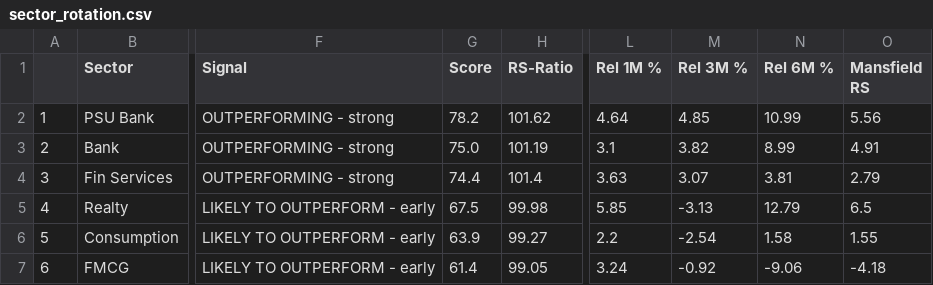
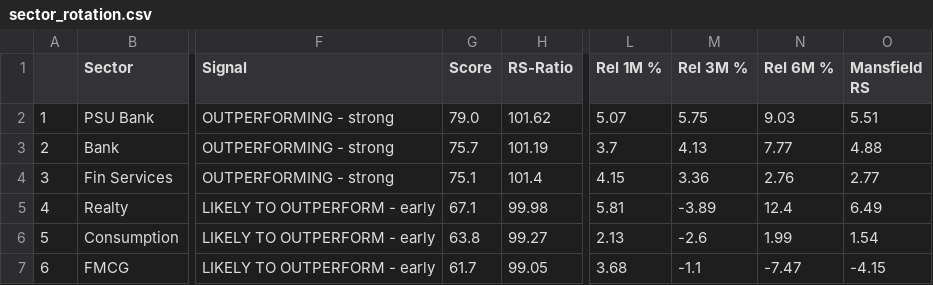
Before and after one commit to dixitdavinder-hue/Sector-Rotation-, a CSV file: docs/sector_rotation.csv, drawn as a sheet; only a part is shown, gaps mark what is left out; the diff covers the shown part only; the diff names each change by its address in the sheet, - before the commit and + after, or states it on an @@ line.

```diff
--- a/docs/sector_rotation.csv
+++ b/docs/sector_rotation.csv
-G2 (Score): 78.2
+G2 (Score): 79.0
-L2 (Rel 1M %): 4.64
+L2 (Rel 1M %): 5.07
-M2 (Rel 3M %): 4.85
+M2 (Rel 3M %): 5.75
-N2 (Rel 6M %): 10.99
+N2 (Rel 6M %): 9.03
-O2 (Mansfield RS): 5.56
+O2 (Mansfield RS): 5.51
-G3 (Score): 75.0
+G3 (Score): 75.7
-L3 (Rel 1M %): 3.1
+L3 (Rel 1M %): 3.7
-M3 (Rel 3M %): 3.82
+M3 (Rel 3M %): 4.13
-N3 (Rel 6M %): 8.99
+N3 (Rel 6M %): 7.77
-O3 (Mansfield RS): 4.91
+O3 (Mansfield RS): 4.88
-G4 (Score): 74.4
+G4 (Score): 75.1
-L4 (Rel 1M %): 3.63
+L4 (Rel 1M %): 4.15
-M4 (Rel 3M %): 3.07
+M4 (Rel 3M %): 3.36
-N4 (Rel 6M %): 3.81
+N4 (Rel 6M %): 2.76
-O4 (Mansfield RS): 2.79
+O4 (Mansfield RS): 2.77
-G5 (Score): 67.5
+G5 (Score): 67.1
-L5 (Rel 1M %): 5.85
+L5 (Rel 1M %): 5.81
-M5 (Rel 3M %): -3.13
+M5 (Rel 3M %): -3.89
-N5 (Rel 6M %): 12.79
+N5 (Rel 6M %): 12.4
-O5 (Mansfield RS): 6.5
+O5 (Mansfield RS): 6.49
-G6 (Score): 63.9
+G6 (Score): 63.8
-L6 (Rel 1M %): 2.2
+L6 (Rel 1M %): 2.13
-M6 (Rel 3M %): -2.54
+M6 (Rel 3M %): -2.6
-N6 (Rel 6M %): 1.58
+N6 (Rel 6M %): 1.99
-O6 (Mansfield RS): 1.55
+O6 (Mansfield RS): 1.54
-G7 (Score): 61.4
+G7 (Score): 61.7
-L7 (Rel 1M %): 3.24
+L7 (Rel 1M %): 3.68
-M7 (Rel 3M %): -0.92
+M7 (Rel 3M %): -1.1
-N7 (Rel 6M %): -9.06
+N7 (Rel 6M %): -7.47
-O7 (Mansfield RS): -4.18
+O7 (Mansfield RS): -4.15
```
Also changed, not shown: 59 edited cells elsewhere in this file, docs/stock_screener.csv, 3 other files.
